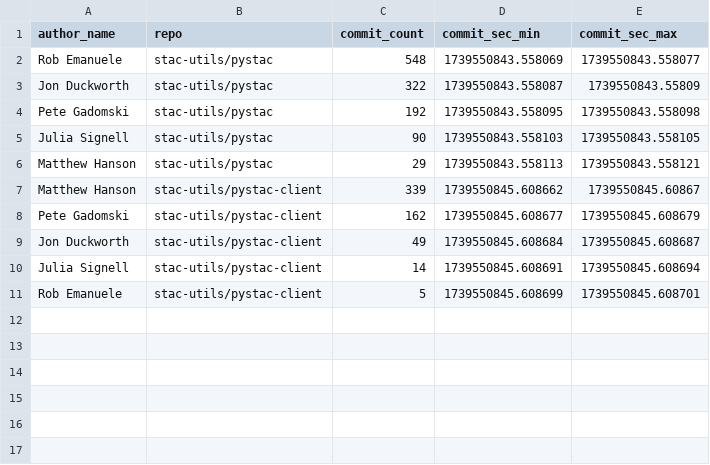
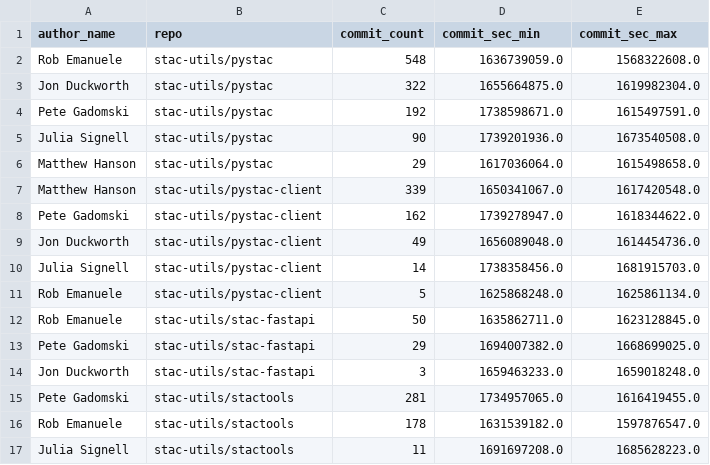
Before and after one commit to gadomski/pystac-top-contributors, a CSV file: data/stac/links.csv, drawn as a sheet.

```diff
--- a/data/stac/links.csv
+++ b/data/stac/links.csv
@@ -1,11 +1,17 @@
 author_name,repo,commit_count,commit_sec_min,commit_sec_max
-Rob Emanuele,stac-utils/pystac,548,1739550843.558069,1739550843.558077
-Jon Duckworth,stac-utils/pystac,322,1739550843.558087,1739550843.55809
-Pete Gadomski,stac-utils/pystac,192,1739550843.558095,1739550843.558098
-Julia Signell,stac-utils/pystac,90,1739550843.558103,1739550843.558105
-Matthew Hanson,stac-utils/pystac,29,1739550843.558113,1739550843.558121
-Matthew Hanson,stac-utils/pystac-client,339,1739550845.608662,1739550845.60867
-Pete Gadomski,stac-utils/pystac-client,162,1739550845.608677,1739550845.608679
-Jon Duckworth,stac-utils/pystac-client,49,1739550845.608684,1739550845.608687
-Julia Signell,stac-utils/pystac-client,14,1739550845.608691,1739550845.608694
-Rob Emanuele,stac-utils/pystac-client,5,1739550845.608699,1739550845.608701
+Rob Emanuele,stac-utils/pystac,548,1636739059.0,1568322608.0
+Jon Duckworth,stac-utils/pystac,322,1655664875.0,1619982304.0
+Pete Gadomski,stac-utils/pystac,192,1738598671.0,1615497591.0
+Julia Signell,stac-utils/pystac,90,1739201936.0,1673540508.0
+Matthew Hanson,stac-utils/pystac,29,1617036064.0,1615498658.0
+Matthew Hanson,stac-utils/pystac-client,339,1650341067.0,1617420548.0
+Pete Gadomski,stac-utils/pystac-client,162,1739278947.0,1618344622.0
+Jon Duckworth,stac-utils/pystac-client,49,1656089048.0,1614454736.0
+Julia Signell,stac-utils/pystac-client,14,1738358456.0,1681915703.0
+Rob Emanuele,stac-utils/pystac-client,5,1625868248.0,1625861134.0
+Rob Emanuele,stac-utils/stac-fastapi,50,1635862711.0,1623128845.0
+Pete Gadomski,stac-utils/stac-fastapi,29,1694007382.0,1668699025.0
+Jon Duckworth,stac-utils/stac-fastapi,3,1659463233.0,1659018248.0
+Pete Gadomski,stac-utils/stactools,281,1734957065.0,1616419455.0
+Rob Emanuele,stac-utils/stactools,178,1631539182.0,1597876547.0
+Julia Signell,stac-utils/stactools,11,1691697208.0,1685628223.0
```
Also changed, not shown: data/stac/repositories.csv, 7 other files.
